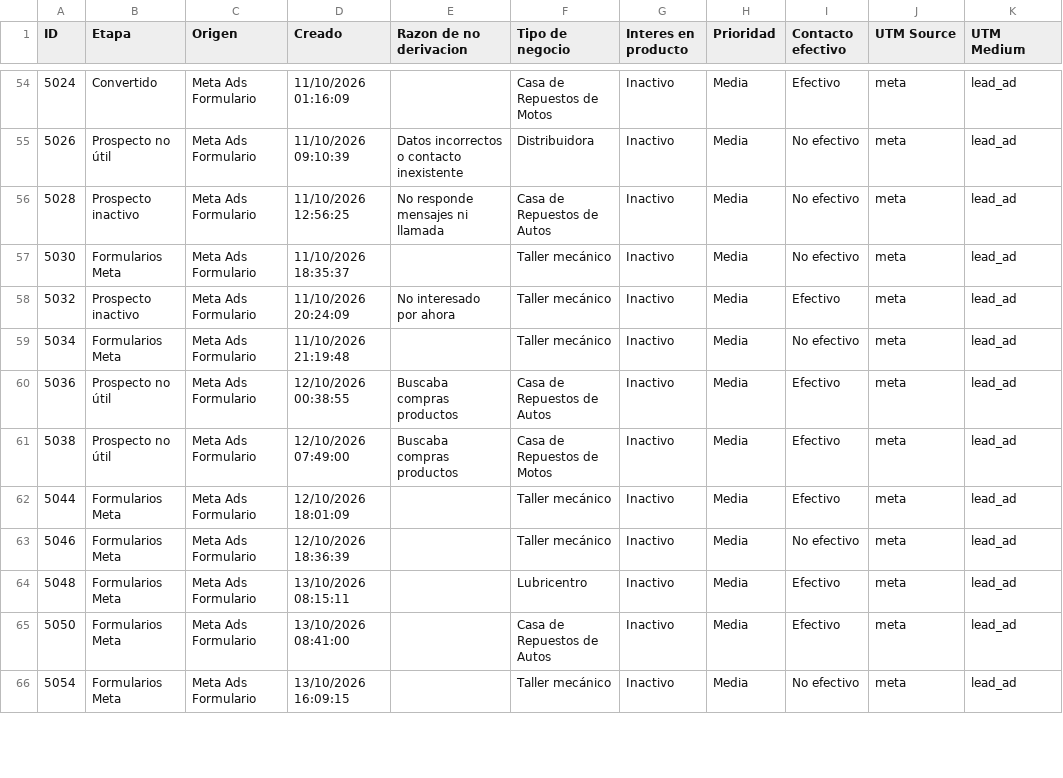
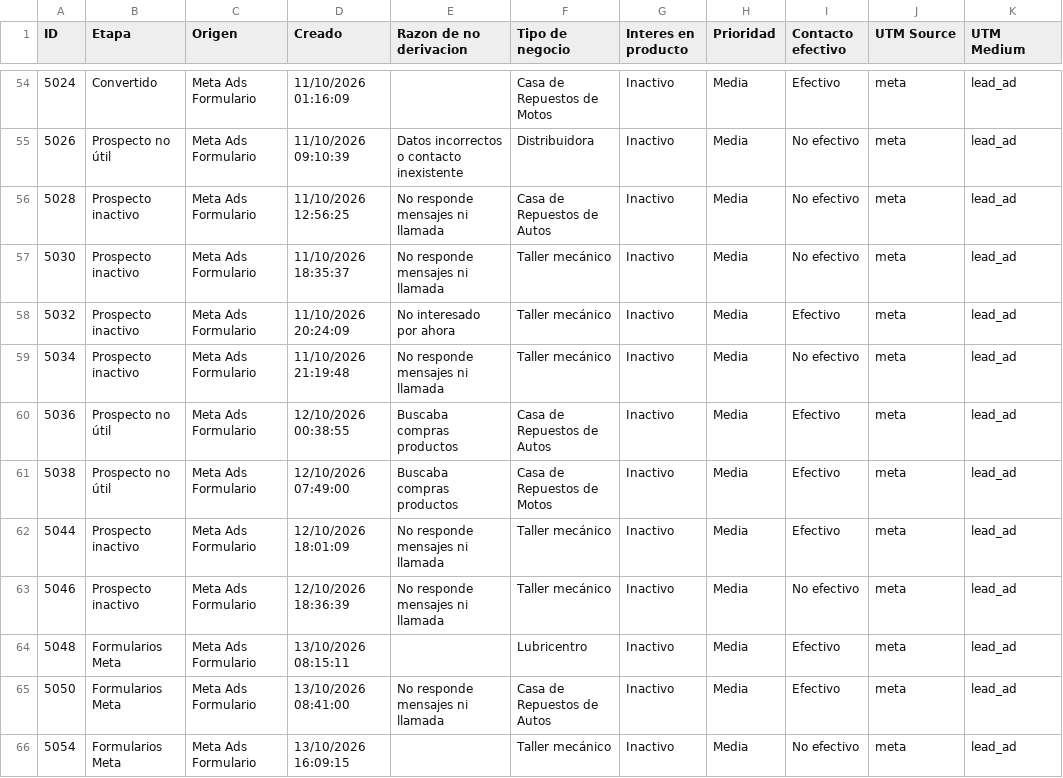
Before and after one commit to joanavillarreal/growth-lupa, a CSV file: meta/datos/crm/panel/prospectos-q.csv, drawn as a sheet; only a part is shown, gaps mark what is left out; the diff covers the shown part only; the diff names each change by its address in the sheet, - before the commit and + after, or states it on an @@ line.

```diff
--- a/meta/datos/crm/panel/prospectos-q.csv
+++ b/meta/datos/crm/panel/prospectos-q.csv
-B57 (Etapa): Formularios Meta
+B57 (Etapa): Prospecto inactivo
-E57 (Razon de no derivacion): (empty)
+E57 (Razon de no derivacion): No responde mensajes ni llamada
-B59 (Etapa): Formularios Meta
+B59 (Etapa): Prospecto inactivo
-E59 (Razon de no derivacion): (empty)
+E59 (Razon de no derivacion): No responde mensajes ni llamada
-B62:B63 (Etapa): Formularios Meta
+B62:B63 (Etapa): Prospecto inactivo
-E62:E63 (Razon de no derivacion): (empty)
+E62:E63 (Razon de no derivacion): No responde mensajes ni llamada
-E65 (Razon de no derivacion): (empty)
+E65 (Razon de no derivacion): No responde mensajes ni llamada
```
Also changed, not shown: 8 added rows and 9 edited cells elsewhere in this file, 18 other files.
